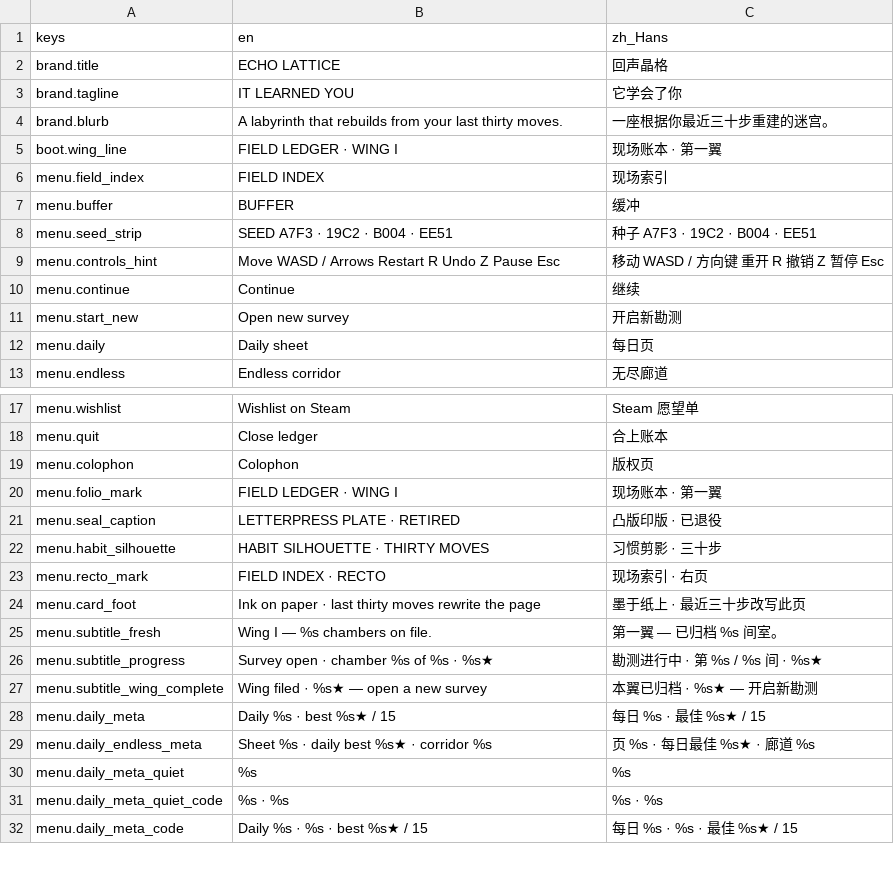
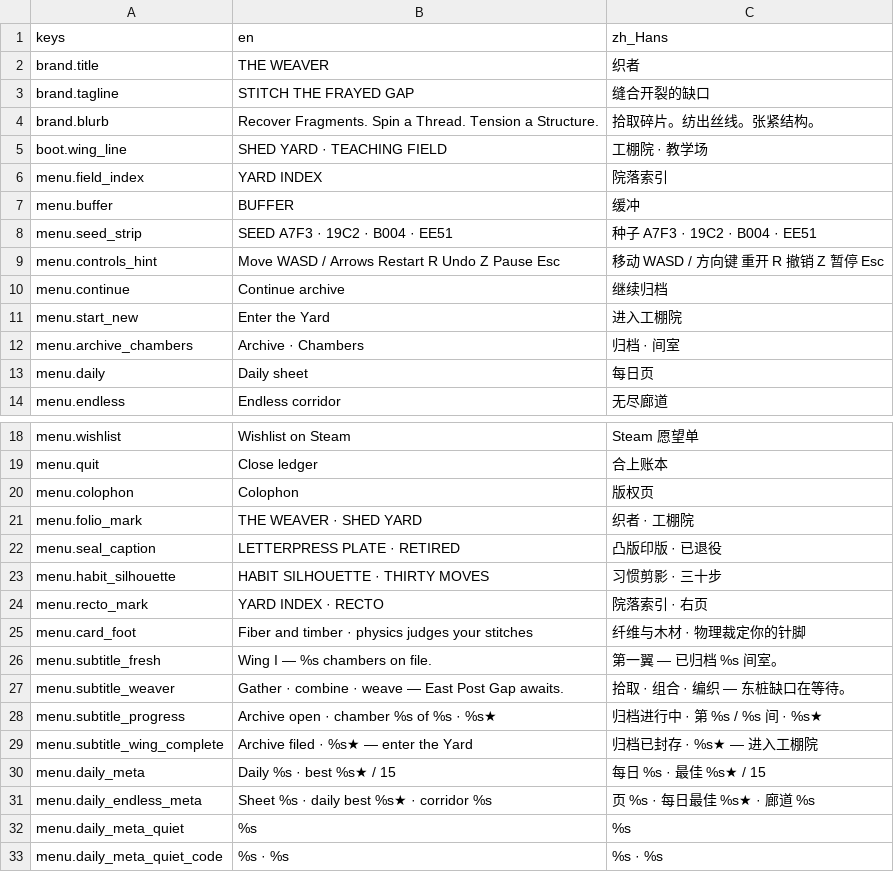
Before and after one commit to cmp07/Game-, a CSV file: game/echo_lattice/locale/echo_lattice.csv, drawn as a sheet; only a part is shown, gaps mark what is left out; the shorter side is filled out with more unchanged rows.

```diff
--- a/game/echo_lattice/locale/echo_lattice.csv
+++ b/game/echo_lattice/locale/echo_lattice.csv
@@ -1,7 +1,7 @@
 keys,en,zh_Hans
-brand.title,ECHO LATTICE,回声晶格
-brand.tagline,IT LEARNED YOU,它学会了你
-brand.blurb,A labyrinth that rebuilds from your last thirty moves.,一座根据你最近三十步重建的迷宫。
-boot.wing_line,FIELD LEDGER · WING I,现场账本 · 第一翼
-menu.field_index,FIELD INDEX,现场索引
+brand.title,THE WEAVER,织者
+brand.tagline,STITCH THE FRAYED GAP,缝合开裂的缺口
+brand.blurb,Recover Fragments. Spin a Thread. Tension a Structure.,拾取碎片。纺出丝线。张紧结构。
+boot.wing_line,SHED YARD · TEACHING FIELD,工棚院 · 教学场
+menu.field_index,YARD INDEX,院落索引
 menu.buffer,BUFFER,缓冲
@@ -9,4 +9,5 @@ menu.seed_strip,SEED  A7F3 · 19C2 · B004 · EE51,种子  A7F3 · 19C2 · B004
 menu.controls_hint,Move  WASD / Arrows     Restart  R     Undo  Z     Pause  Esc,移动  WASD / 方向键     重开  R     撤销  Z     暂停  Esc
-menu.continue,Continue,继续
-menu.start_new,Open new survey,开启新勘测
+menu.continue,Continue archive,继续归档
+menu.start_new,Enter the Yard,进入工棚院
+menu.archive_chambers,Archive · Chambers,归档 · 间室
 menu.daily,Daily sheet,每日页
@@ -19,10 +20,11 @@ menu.quit,Close ledger,合上账本
 menu.colophon,Colophon,版权页
-menu.folio_mark,FIELD LEDGER · WING I,现场账本 · 第一翼
+menu.folio_mark,THE WEAVER · SHED YARD,织者 · 工棚院
 menu.seal_caption,LETTERPRESS PLATE · RETIRED,凸版印版 · 已退役
 menu.habit_silhouette,HABIT SILHOUETTE · THIRTY MOVES,习惯剪影 · 三十步
-menu.recto_mark,FIELD INDEX · RECTO,现场索引 · 右页
-menu.card_foot,Ink on paper  ·  last thirty moves rewrite the page,墨于纸上  ·  最近三十步改写此页
+menu.recto_mark,YARD INDEX · RECTO,院落索引 · 右页
+menu.card_foot,Fiber and timber  ·  physics judges your stitches,纤维与木材  ·  物理裁定你的针脚
 menu.subtitle_fresh,Wing I — %s chambers on file.,第一翼 — 已归档 %s 间室。
-menu.subtitle_progress,Survey open  ·  chamber %s of %s  ·  %s★,勘测进行中  ·  第 %s / %s 间  ·  %s★
-menu.subtitle_wing_complete,Wing filed  ·  %s★ — open a new survey,本翼已归档  ·  %s★ — 开启新勘测
+menu.subtitle_weaver,Gather · combine · weave — East Post Gap awaits.,拾取 · 组合 · 编织 — 东桩缺口在等待。
+menu.subtitle_progress,Archive open  ·  chamber %s of %s  ·  %s★,归档进行中  ·  第 %s / %s 间  ·  %s★
+menu.subtitle_wing_complete,Archive filed  ·  %s★ — enter the Yard,归档已封存  ·  %s★ — 进入工棚院
 menu.daily_meta,Daily %s  ·  best %s★ / 15,每日 %s  ·  最佳 %s★ / 15
```
Also changed, not shown: 30 other files.
